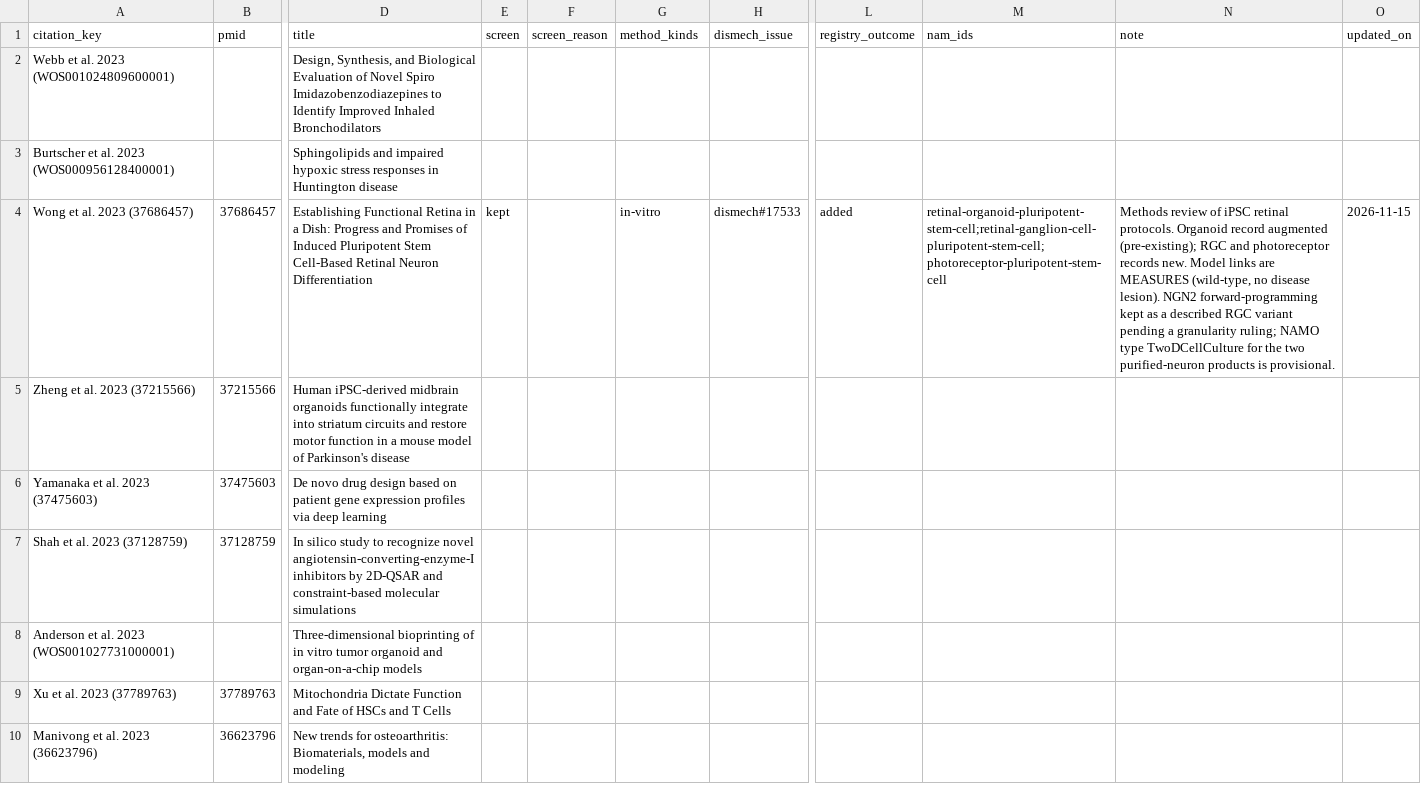
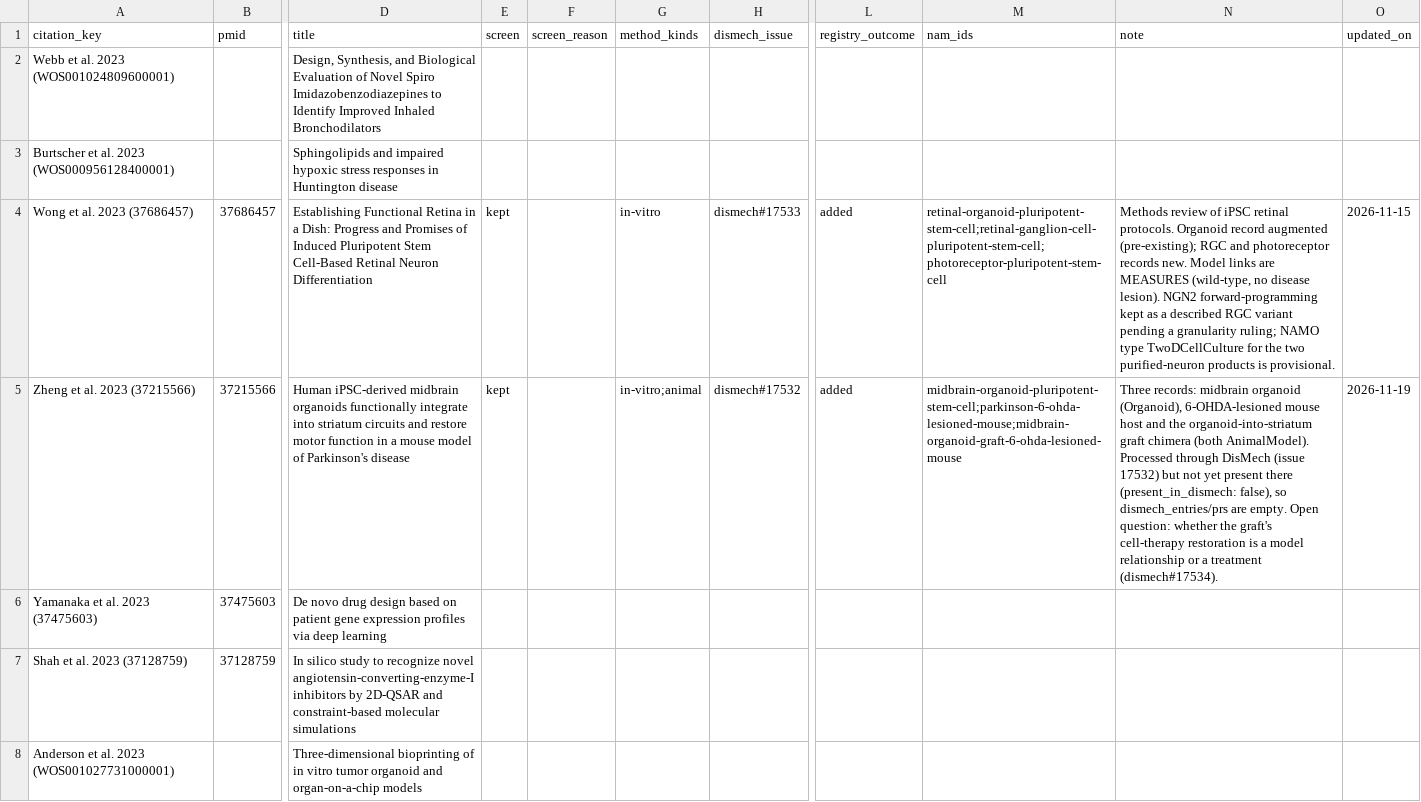
Before and after one commit to monarch-initiative/nams-registry, a TSV file: projects/COMPLEMENT_ARIE_DISEASE_PAPERS/review-log.tsv, drawn as a sheet; only a part is shown, gaps mark what is left out; the shorter side is filled out with more unchanged rows; the diff names each change by its address in the sheet, - before the commit and + after, or states it on an @@ line.

```diff
--- a/projects/COMPLEMENT_ARIE_DISEASE_PAPERS/review-log.tsv
+++ b/projects/COMPLEMENT_ARIE_DISEASE_PAPERS/review-log.tsv
-E5 (screen): (empty)
+E5 (screen): kept
-G5 (method_kinds): (empty)
+G5 (method_kinds): in-vitro;animal
-H5 (dismech_issue): (empty)
+H5 (dismech_issue): dismech#17532
-L5 (registry_outcome): (empty)
+L5 (registry_outcome): added
-M5 (nam_ids): (empty)
+M5 (nam_ids): midbrain-organoid-pluripotent-stem-cell;parkinson-6-ohda-lesioned-mouse;midbrain-organoid-graft-6-ohda-lesioned-mouse
-N5 (note): (empty)
+N5 (note): Three records: midbrain organoid (Organoid), 6-OHDA-lesioned mouse host and the organoid-into-striatum graft chimera (both AnimalModel). Processed through DisMech (issue 17532) but not yet present there (present_in_dismech: false), so dismech_entries/prs are empty. Open question: whether the graft's cell-therapy restoration is a model relationship or a treatment (dismech#17534).
-O5 (updated_on): (empty)
+O5 (updated_on): 2026-11-19
```
